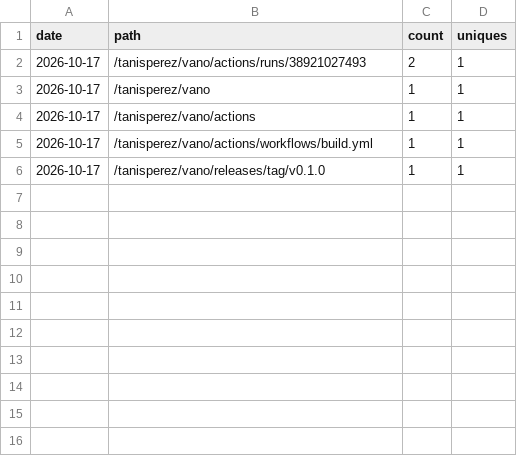
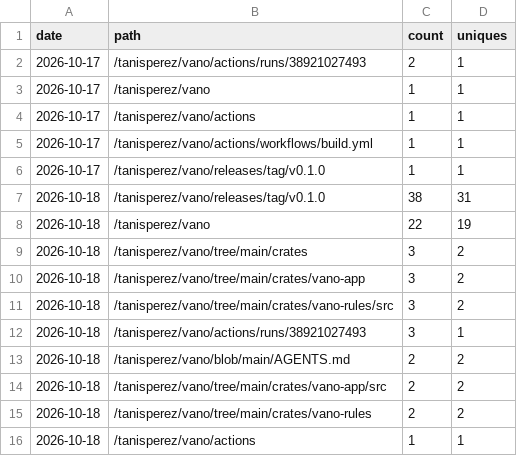
Before and after one commit to tanisperez/vano, a CSV file: traffic/paths.csv, drawn as a sheet; the diff names each change by its address in the sheet, - before the commit and + after, or states it on an @@ line.

```diff
--- a/traffic/paths.csv
+++ b/traffic/paths.csv
+row 7: 2026-10-18 | /tanisperez/vano/releases/tag/v0.1.0 | 38 | 31
+row 8: 2026-10-18 | /tanisperez/vano | 22 | 19
+row 9: 2026-10-18 | /tanisperez/vano/tree/main/crates | 3 | 2
+row 10: 2026-10-18 | /tanisperez/vano/tree/main/crates/vano-app | 3 | 2
+row 11: 2026-10-18 | /tanisperez/vano/tree/main/crates/vano-rules/src | 3 | 2
+row 12: 2026-10-18 | /tanisperez/vano/actions/runs/38921027493 | 3 | 1
+row 13: 2026-10-18 | /tanisperez/vano/blob/main/AGENTS.md | 2 | 2
+row 14: 2026-10-18 | /tanisperez/vano/tree/main/crates/vano-app/src | 2 | 2
+row 15: 2026-10-18 | /tanisperez/vano/tree/main/crates/vano-rules | 2 | 2
+row 16: 2026-10-18 | /tanisperez/vano/actions | 1 | 1
```
Also changed, not shown: downloads.csv, traffic/clones.csv, 3 other files.
